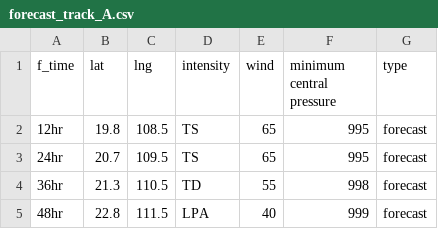
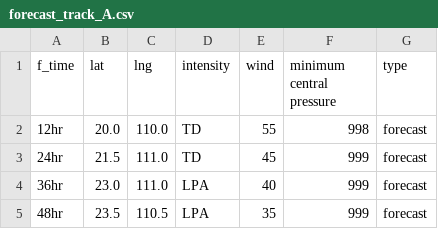
Before and after one commit to zax41006-bot/TC-Track, a CSV file: forecast_track_A.csv, drawn as a sheet.

Commit message:
Update forecast_track_A.csv

```diff
--- a/forecast_track_A.csv
+++ b/forecast_track_A.csv
@@ -1,5 +1,5 @@
 f_time,lat,lng,intensity,wind,minimum central pressure,type
-12hr,19.8,108.5,TS,65,995,forecast
-24hr,20.7,109.5,TS,65,995,forecast
-36hr,21.3,110.5,TD,55,998,forecast
-48hr,22.8,111.5,LPA,40,999,forecast
+12hr,20.0,110.0,TD,55,998,forecast
+24hr,21.5,111.0,TD,45,999,forecast
+36hr,23.0,111.0,LPA,40,999,forecast
+48hr,23.5,110.5,LPA,35,999,forecast
```
